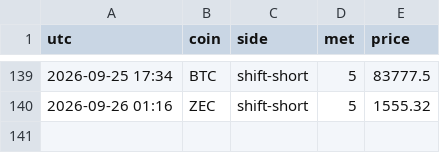
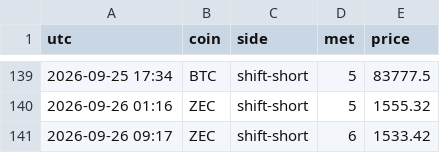
Before and after one commit to pleeb756/Setup-grader-alerts-, a CSV file: alerts_log.csv, drawn as a sheet; only a part is shown, gaps mark what is left out.

Commit message:
Update alert state

```diff
--- a/alerts_log.csv
+++ b/alerts_log.csv
@@ -140 +140,2 @@ utc,coin,side,met,price
 2026-09-26 01:16,ZEC,shift-short,5,1555.32
+2026-09-26 09:17,ZEC,shift-short,6,1533.42
```
Also changed, not shown: 1 other file.
